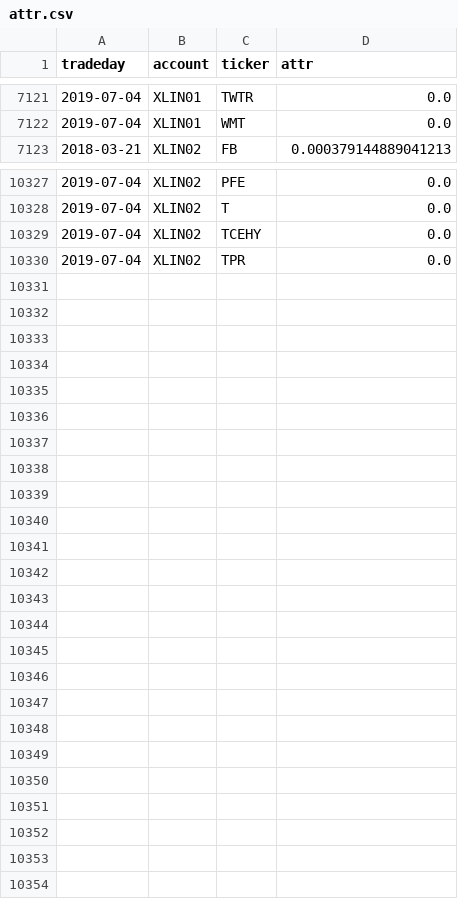
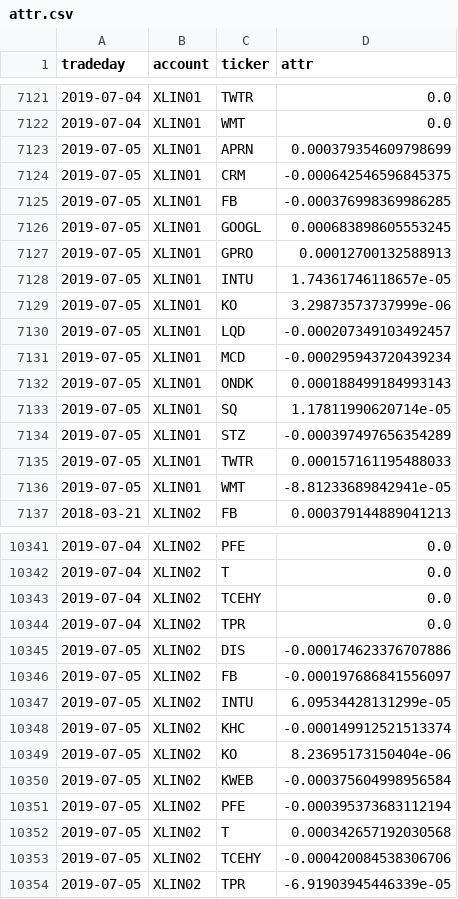
Before and after one commit to WesselMar/data-warehouse, a CSV file: csv/attr.csv, drawn as a sheet; only a part is shown, gaps mark what is left out.

```diff
--- a/csv/attr.csv
+++ b/csv/attr.csv
@@ -7122,2 +7122,16 @@ tradeday,account,ticker,attr
 2019-07-04,XLIN01,WMT,0.0
+2019-07-05,XLIN01,APRN,0.000379354609798699
+2019-07-05,XLIN01,CRM,-0.000642546596845375
+2019-07-05,XLIN01,FB,-0.000376998369986285
+2019-07-05,XLIN01,GOOGL,0.000683898605553245
+2019-07-05,XLIN01,GPRO,0.00012700132588913
+2019-07-05,XLIN01,INTU,1.74361746118657e-05
+2019-07-05,XLIN01,KO,3.29873573737999e-06
+2019-07-05,XLIN01,LQD,-0.000207349103492457
+2019-07-05,XLIN01,MCD,-0.000295943720439234
+2019-07-05,XLIN01,ONDK,0.000188499184993143
+2019-07-05,XLIN01,SQ,1.17811990620714e-05
+2019-07-05,XLIN01,STZ,-0.000397497656354289
+2019-07-05,XLIN01,TWTR,0.000157161195488033
+2019-07-05,XLIN01,WMT,-8.81233689842941e-05
 2018-03-21,XLIN02,FB,0.000379144889041213
@@ -10330 +10344,11 @@ tradeday,account,ticker,attr
 2019-07-04,XLIN02,TPR,0.0
+2019-07-05,XLIN02,DIS,-0.000174623376707886
+2019-07-05,XLIN02,FB,-0.000197686841556097
+2019-07-05,XLIN02,INTU,6.09534428131299e-05
+2019-07-05,XLIN02,KHC,-0.000149912521513374
+2019-07-05,XLIN02,KO,8.23695173150404e-06
+2019-07-05,XLIN02,KWEB,-0.000375604998956584
+2019-07-05,XLIN02,PFE,-0.000395373683112194
+2019-07-05,XLIN02,T,0.000342657192030568
+2019-07-05,XLIN02,TCEHY,-0.000420084538306706
+2019-07-05,XLIN02,TPR,-6.91903945446339e-05
```
Also changed, not shown: csv/holdings.csv, csv/nav.csv.
